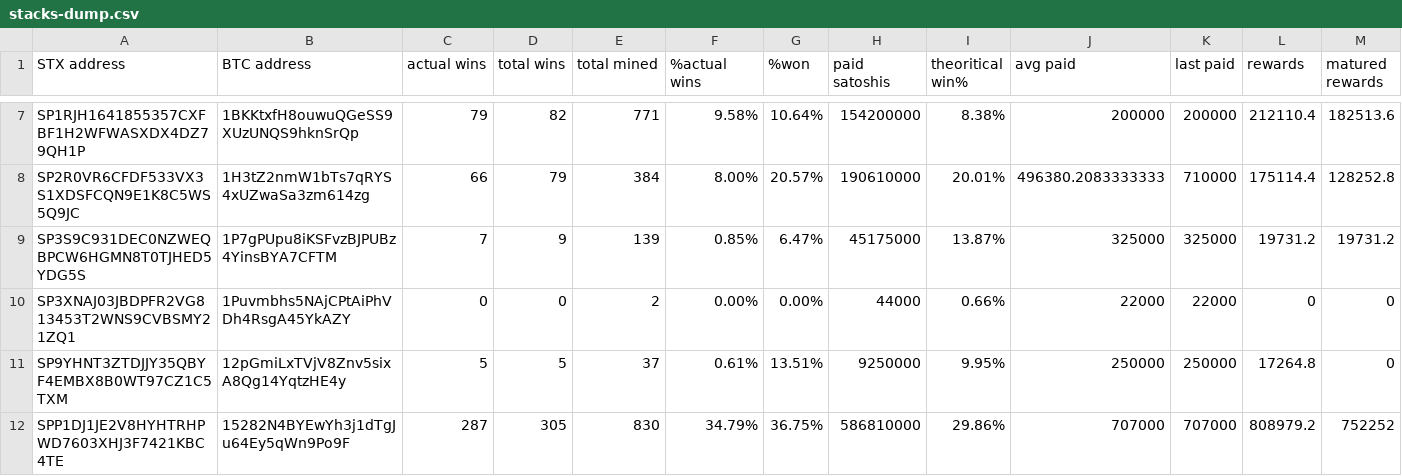
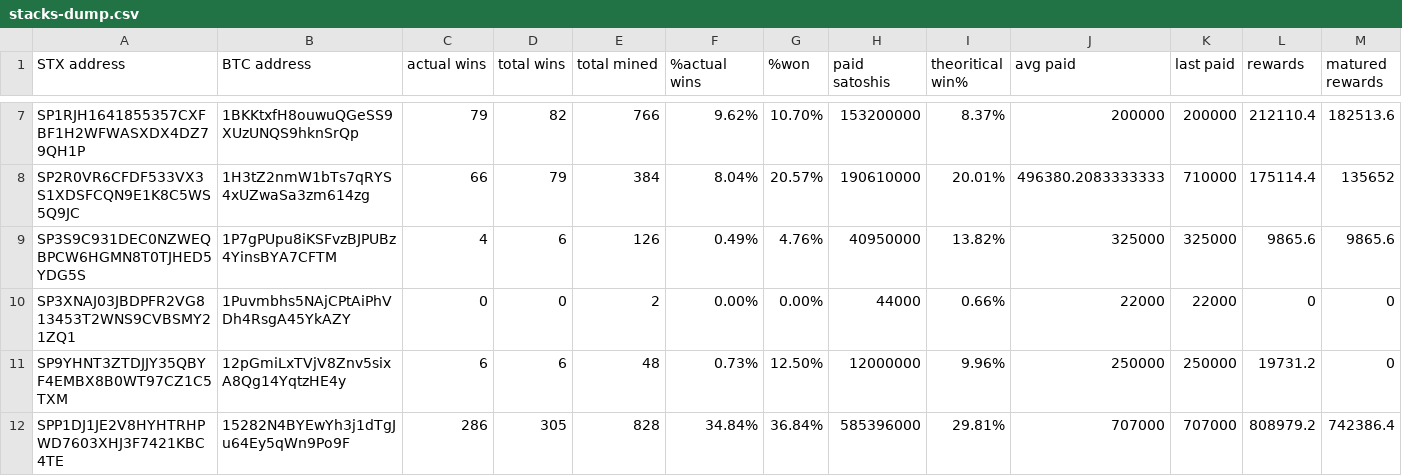
Before and after one commit to friedger/pub-stacks-dump, a CSV file: stacks-dump.csv, drawn as a sheet; only a part is shown, gaps mark what is left out; the diff covers the shown part only; the diff names each change by its address in the sheet, - before the commit and + after, or states it on an @@ line.

```diff
--- a/stacks-dump.csv
+++ b/stacks-dump.csv
-E7 (total mined): 771
+E7 (total mined): 766
-F7 (%actual wins): 9.58%
+F7 (%actual wins): 9.62%
-G7 (%won): 10.64%
+G7 (%won): 10.70%
-H7 (paid satoshis): 154200000
+H7 (paid satoshis): 153200000
-I7 (theoritical win%): 8.38%
+I7 (theoritical win%): 8.37%
-F8 (%actual wins): 8.00%
+F8 (%actual wins): 8.04%
-M8 (matured rewards): 128252.8
+M8 (matured rewards): 135652
-C9 (actual wins): 7
+C9 (actual wins): 4
-D9 (total wins): 9
+D9 (total wins): 6
-E9 (total mined): 139
+E9 (total mined): 126
-F9 (%actual wins): 0.85%
+F9 (%actual wins): 0.49%
-G9 (%won): 6.47%
+G9 (%won): 4.76%
-H9 (paid satoshis): 45175000
+H9 (paid satoshis): 40950000
-I9 (theoritical win%): 13.87%
+I9 (theoritical win%): 13.82%
-L9 (rewards): 19731.2
+L9 (rewards): 9865.6
-M9 (matured rewards): 19731.2
+M9 (matured rewards): 9865.6
-C11 (actual wins): 5
+C11 (actual wins): 6
-D11 (total wins): 5
+D11 (total wins): 6
-E11 (total mined): 37
+E11 (total mined): 48
-F11 (%actual wins): 0.61%
+F11 (%actual wins): 0.73%
-G11 (%won): 13.51%
+G11 (%won): 12.50%
-H11 (paid satoshis): 9250000
+H11 (paid satoshis): 12000000
-I11 (theoritical win%): 9.95%
+I11 (theoritical win%): 9.96%
-L11 (rewards): 17264.8
+L11 (rewards): 19731.2
-C12 (actual wins): 287
+C12 (actual wins): 286
-E12 (total mined): 830
+E12 (total mined): 828
-F12 (%actual wins): 34.79%
+F12 (%actual wins): 34.84%
-G12 (%won): 36.75%
+G12 (%won): 36.84%
-H12 (paid satoshis): 586810000
+H12 (paid satoshis): 585396000
-I12 (theoritical win%): 29.86%
+I12 (theoritical win%): 29.81%
-M12 (matured rewards): 752252
+M12 (matured rewards): 742386.4
```
Also changed, not shown: 28 edited cells elsewhere in this file, 4 other files.
